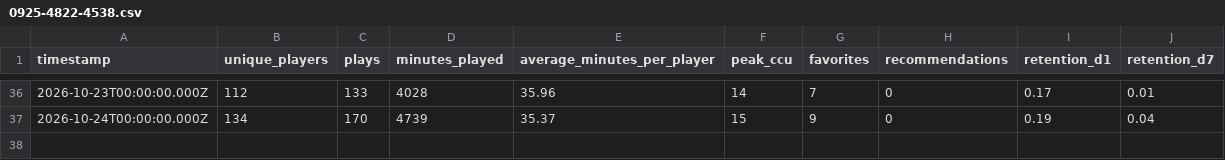
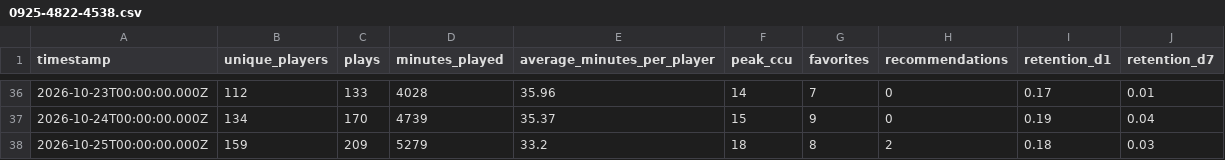
Before and after one commit to abafaboy/islandpulse, a CSV file: data/0925-4822-4538.csv, drawn as a sheet; only a part is shown, gaps mark what is left out; the diff names each change by its address in the sheet, - before the commit and + after, or states it on an @@ line.

```diff
--- a/data/0925-4822-4538.csv
+++ b/data/0925-4822-4538.csv
+row 38: 2026-10-25T00:00:00.000Z | 159 | 209 | 5279 | 33.2 | 18 | 8 | 2 | 0.18 | 0.03
```
Also changed, not shown: data/9752-7254-5801.csv, 1 other file.
